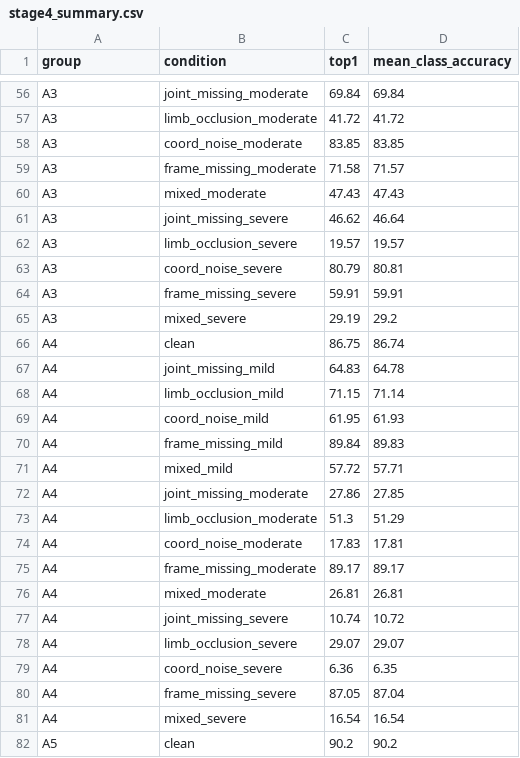
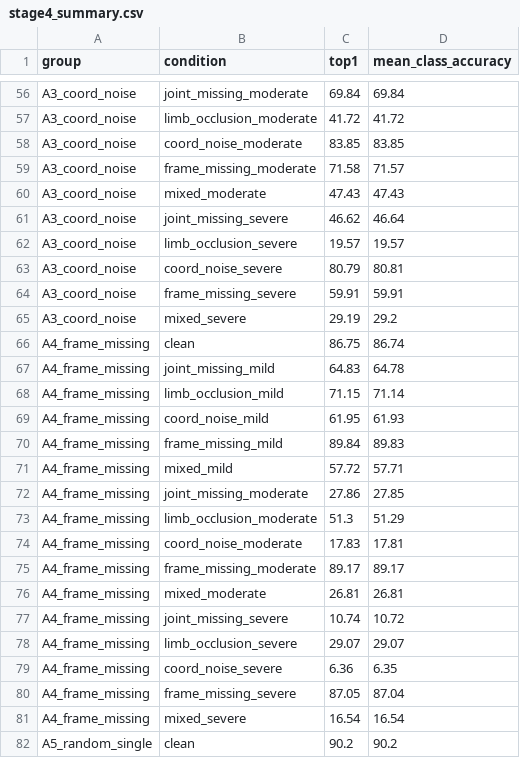
Before and after one commit to yxj2002/PYSKL, a CSV file: research_notes/results/stage_04/stage4_summary.csv, drawn as a sheet; only a part is shown, gaps mark what is left out; the diff covers the shown part only; the diff names each change by its address in the sheet, - before the commit and + after, or states it on an @@ line.

```diff
--- a/research_notes/results/stage_04/stage4_summary.csv
+++ b/research_notes/results/stage_04/stage4_summary.csv
-A56:A65 (group): A3
+A56:A65 (group): A3_coord_noise
-A66:A81 (group): A4
+A66:A81 (group): A4_frame_missing
-A82 (group): A5
+A82 (group): A5_random_single
```
Also changed, not shown: 85 edited cells elsewhere in this file, research_notes/results/stage_04/stage4_mra.csv, research_notes/results/stage_04/stage4_overfit.csv, 13 other files.
